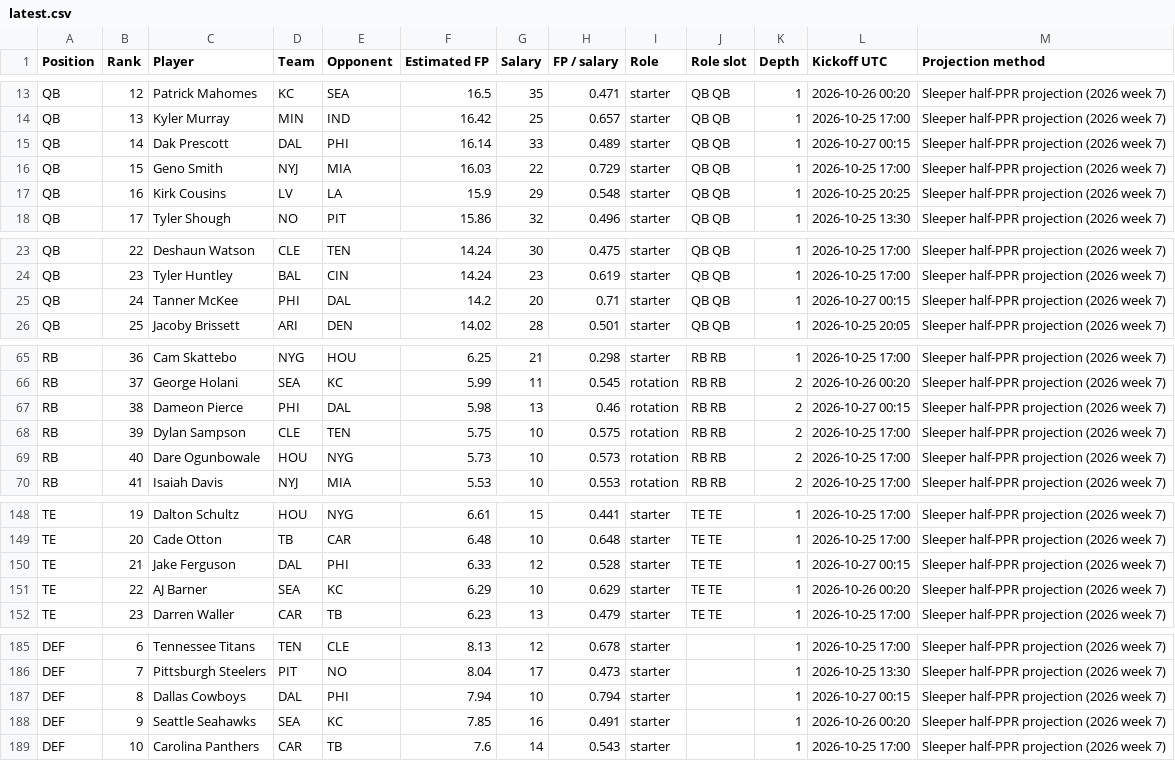
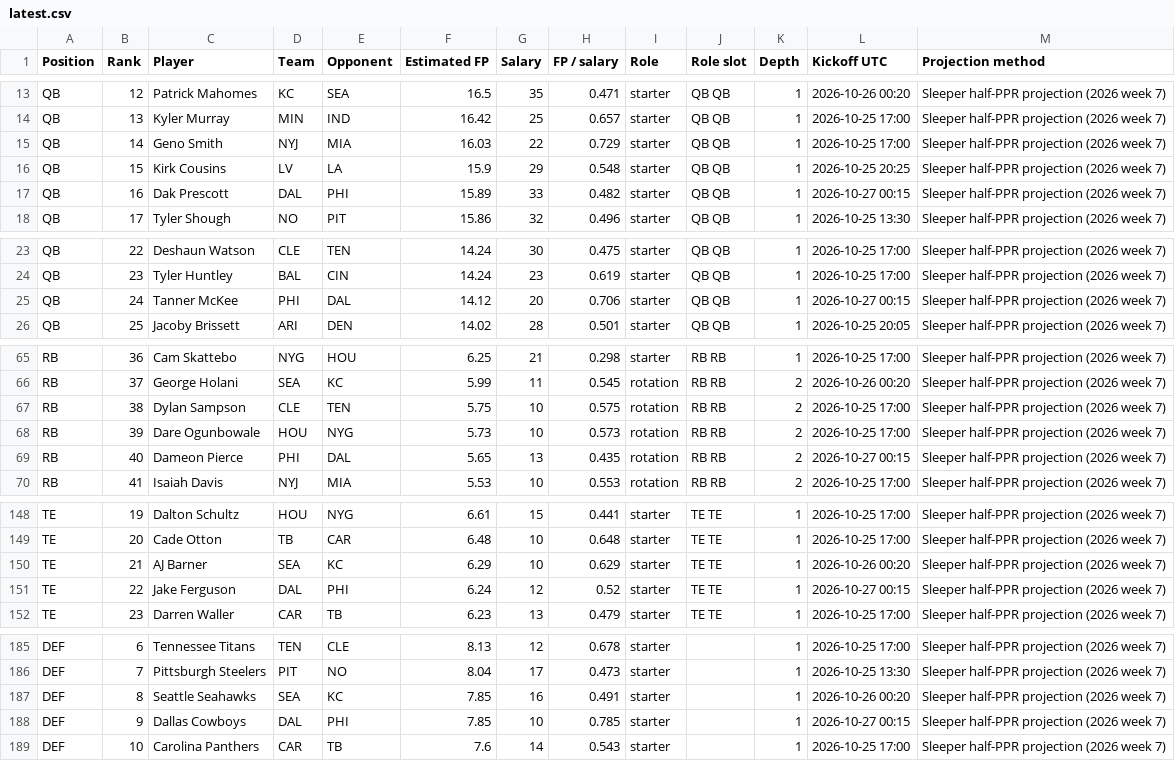
Before and after one commit to Dave356w/-nfl-top25-rankings, a CSV file: site/data/latest.csv, drawn as a sheet; only a part is shown, gaps mark what is left out; the diff covers the shown part only.

```diff
--- a/site/data/latest.csv
+++ b/site/data/latest.csv
@@ -14,5 +14,5 @@ QB,12,Patrick Mahomes,KC,SEA,16.5,35,0.471,starter,QB QB,1,2026-10-26 00:20,Slee
 QB,13,Kyler Murray,MIN,IND,16.42,25,0.657,starter,QB QB,1,2026-10-25 17:00,Sleeper half-PPR projection (2026 week 7)
-QB,14,Dak Prescott,DAL,PHI,16.14,33,0.489,starter,QB QB,1,2026-10-27 00:15,Sleeper half-PPR projection (2026 week 7)
-QB,15,Geno Smith,NYJ,MIA,16.03,22,0.729,starter,QB QB,1,2026-10-25 17:00,Sleeper half-PPR projection (2026 week 7)
-QB,16,Kirk Cousins,LV,LA,15.9,29,0.548,starter,QB QB,1,2026-10-25 20:25,Sleeper half-PPR projection (2026 week 7)
+QB,14,Geno Smith,NYJ,MIA,16.03,22,0.729,starter,QB QB,1,2026-10-25 17:00,Sleeper half-PPR projection (2026 week 7)
+QB,15,Kirk Cousins,LV,LA,15.9,29,0.548,starter,QB QB,1,2026-10-25 20:25,Sleeper half-PPR projection (2026 week 7)
+QB,16,Dak Prescott,DAL,PHI,15.89,33,0.482,starter,QB QB,1,2026-10-27 00:15,Sleeper half-PPR projection (2026 week 7)
 QB,17,Tyler Shough,NO,PIT,15.86,32,0.496,starter,QB QB,1,2026-10-25 13:30,Sleeper half-PPR projection (2026 week 7)
@@ -24,3 +24,3 @@ QB,22,Deshaun Watson,CLE,TEN,14.24,30,0.475,starter,QB QB,1,2026-10-25 17:00,Sle
 QB,23,Tyler Huntley,BAL,CIN,14.24,23,0.619,starter,QB QB,1,2026-10-25 17:00,Sleeper half-PPR projection (2026 week 7)
-QB,24,Tanner McKee,PHI,DAL,14.2,20,0.71,starter,QB QB,1,2026-10-27 00:15,Sleeper half-PPR projection (2026 week 7)
+QB,24,Tanner McKee,PHI,DAL,14.12,20,0.706,starter,QB QB,1,2026-10-27 00:15,Sleeper half-PPR projection (2026 week 7)
 QB,25,Jacoby Brissett,ARI,DEN,14.02,28,0.501,starter,QB QB,1,2026-10-25 20:05,Sleeper half-PPR projection (2026 week 7)
@@ -66,5 +66,5 @@ RB,36,Cam Skattebo,NYG,HOU,6.25,21,0.298,starter,RB RB,1,2026-10-25 17:00,Sleepe
 RB,37,George Holani,SEA,KC,5.99,11,0.545,rotation,RB RB,2,2026-10-26 00:20,Sleeper half-PPR projection (2026 week 7)
-RB,38,Dameon Pierce,PHI,DAL,5.98,13,0.46,rotation,RB RB,2,2026-10-27 00:15,Sleeper half-PPR projection (2026 week 7)
-RB,39,Dylan Sampson,CLE,TEN,5.75,10,0.575,rotation,RB RB,2,2026-10-25 17:00,Sleeper half-PPR projection (2026 week 7)
-RB,40,Dare Ogunbowale,HOU,NYG,5.73,10,0.573,rotation,RB RB,2,2026-10-25 17:00,Sleeper half-PPR projection (2026 week 7)
+RB,38,Dylan Sampson,CLE,TEN,5.75,10,0.575,rotation,RB RB,2,2026-10-25 17:00,Sleeper half-PPR projection (2026 week 7)
+RB,39,Dare Ogunbowale,HOU,NYG,5.73,10,0.573,rotation,RB RB,2,2026-10-25 17:00,Sleeper half-PPR projection (2026 week 7)
+RB,40,Dameon Pierce,PHI,DAL,5.65,13,0.435,rotation,RB RB,2,2026-10-27 00:15,Sleeper half-PPR projection (2026 week 7)
 RB,41,Isaiah Davis,NYJ,MIA,5.53,10,0.553,rotation,RB RB,2,2026-10-25 17:00,Sleeper half-PPR projection (2026 week 7)
@@ -149,4 +149,4 @@ TE,19,Dalton Schultz,HOU,NYG,6.61,15,0.441,starter,TE TE,1,2026-10-25 17:00,Slee
 TE,20,Cade Otton,TB,CAR,6.48,10,0.648,starter,TE TE,1,2026-10-25 17:00,Sleeper half-PPR projection (2026 week 7)
-TE,21,Jake Ferguson,DAL,PHI,6.33,12,0.528,starter,TE TE,1,2026-10-27 00:15,Sleeper half-PPR projection (2026 week 7)
-TE,22,AJ Barner,SEA,KC,6.29,10,0.629,starter,TE TE,1,2026-10-26 00:20,Sleeper half-PPR projection (2026 week 7)
+TE,21,AJ Barner,SEA,KC,6.29,10,0.629,starter,TE TE,1,2026-10-26 00:20,Sleeper half-PPR projection (2026 week 7)
+TE,22,Jake Ferguson,DAL,PHI,6.24,12,0.52,starter,TE TE,1,2026-10-27 00:15,Sleeper half-PPR projection (2026 week 7)
 TE,23,Darren Waller,CAR,TB,6.23,13,0.479,starter,TE TE,1,2026-10-25 17:00,Sleeper half-PPR projection (2026 week 7)
@@ -186,4 +186,4 @@ DEF,6,Tennessee Titans,TEN,CLE,8.13,12,0.678,starter,,1,2026-10-25 17:00,Sleeper
 DEF,7,Pittsburgh Steelers,PIT,NO,8.04,17,0.473,starter,,1,2026-10-25 13:30,Sleeper half-PPR projection (2026 week 7)
-DEF,8,Dallas Cowboys,DAL,PHI,7.94,10,0.794,starter,,1,2026-10-27 00:15,Sleeper half-PPR projection (2026 week 7)
-DEF,9,Seattle Seahawks,SEA,KC,7.85,16,0.491,starter,,1,2026-10-26 00:20,Sleeper half-PPR projection (2026 week 7)
+DEF,8,Seattle Seahawks,SEA,KC,7.85,16,0.491,starter,,1,2026-10-26 00:20,Sleeper half-PPR projection (2026 week 7)
+DEF,9,Dallas Cowboys,DAL,PHI,7.85,10,0.785,starter,,1,2026-10-27 00:15,Sleeper half-PPR projection (2026 week 7)
 DEF,10,Carolina Panthers,CAR,TB,7.6,14,0.543,starter,,1,2026-10-25 17:00,Sleeper half-PPR projection (2026 week 7)
```
Also changed, not shown: 18 edited cells elsewhere in this file, site/data/lineup/latest.csv, 28 other files.
